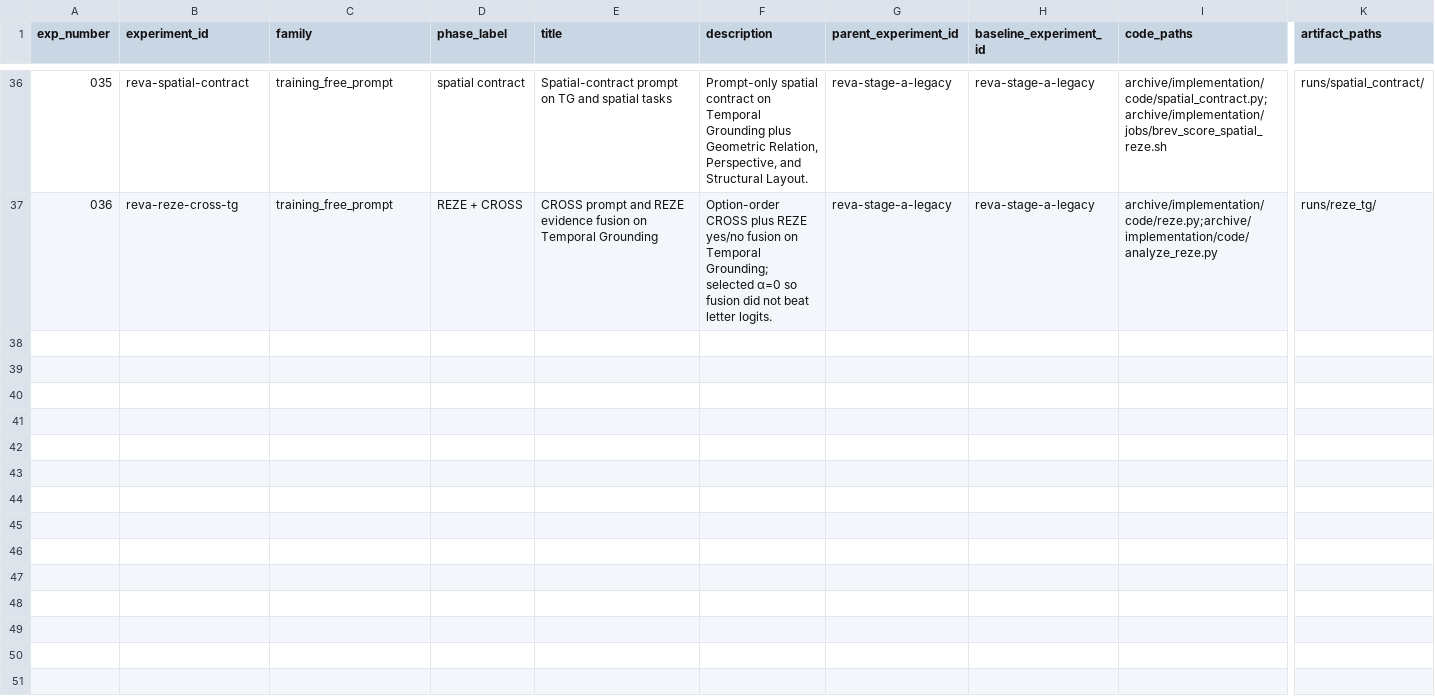
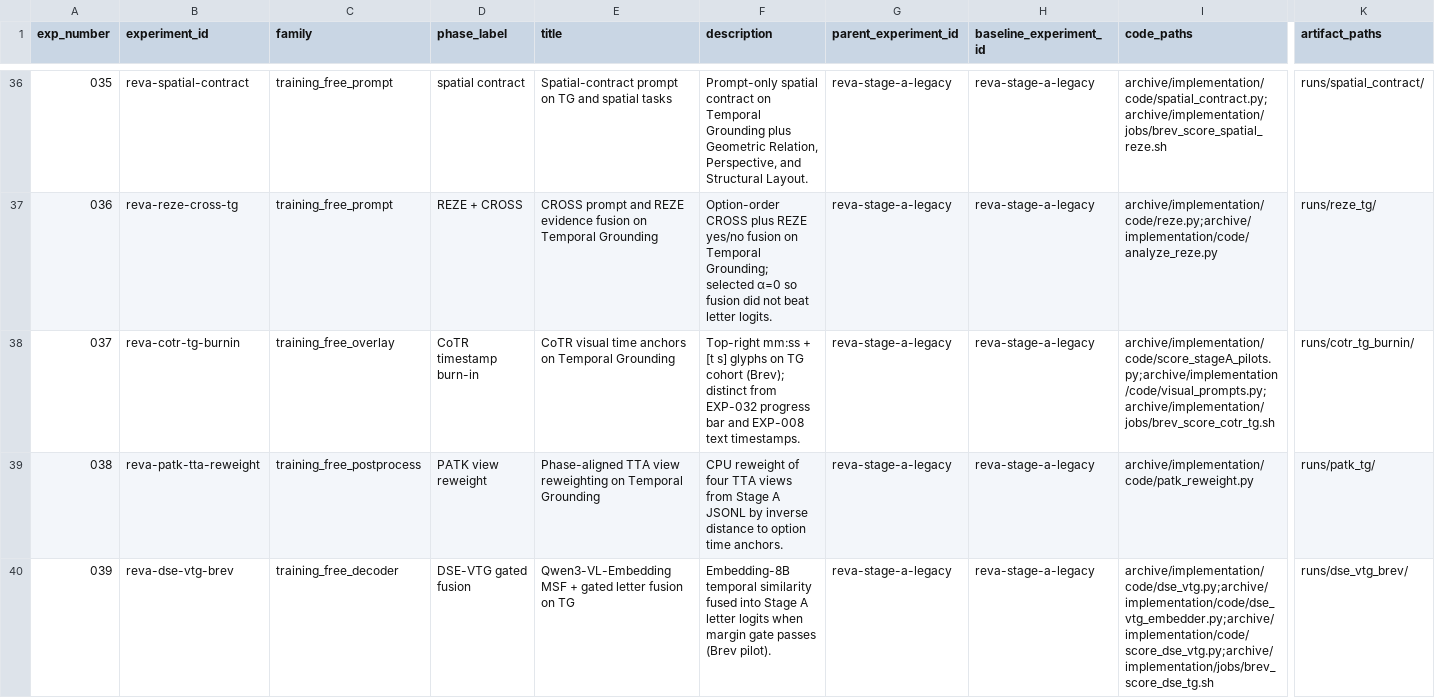
Before and after one commit to Soham-47/ReVA, a CSV file: results/registry.csv, drawn as a sheet; only a part is shown, gaps mark what is left out; rows hold the shown columns only; the diff names each change by its address in the sheet, - before the commit and + after, or states it on an @@ line.

```diff
--- a/results/registry.csv
+++ b/results/registry.csv
+row 38: 037 | reva-cotr-tg-burnin | training_free_overlay | CoTR timestamp burn-in | CoTR visual time anchors on Temporal Grounding | Top-right mm:ss + [t s] glyphs on TG cohort (Brev); distinct from EXP-032 progress bar and EXP-008 text timestamps. | reva-stage-a-legacy | reva-stage-a-legacy | archive/implementation/code/score_stageA_pilots.py;archive/implementation/code/visual_prompts.py;archive/implementation/jobs/brev_score_cotr_tg.sh | runs/cotr_tg_burnin/
+row 39: 038 | reva-patk-tta-reweight | training_free_postprocess | PATK view reweight | Phase-aligned TTA view reweighting on Temporal Grounding | CPU reweight of four TTA views from Stage A JSONL by inverse distance to option time anchors. | reva-stage-a-legacy | reva-stage-a-legacy | archive/implementation/code/patk_reweight.py | runs/patk_tg/
+row 40: 039 | reva-dse-vtg-brev | training_free_decoder | DSE-VTG gated fusion | Qwen3-VL-Embedding MSF + gated letter fusion on TG | Embedding-8B temporal similarity fused into Stage A letter logits when margin gate passes (Brev pilot). | reva-stage-a-legacy | reva-stage-a-legacy | archive/implementation/code/dse_vtg.py;archive/implementation/code/dse_vtg_embedder.py;archive/implementation/code/score_dse_vtg.py;archive/implementation/jobs/brev_score_dse_tg.sh | runs/dse_vtg_brev/
```
Also changed, not shown: results/evaluations.csv, 39 other files.
